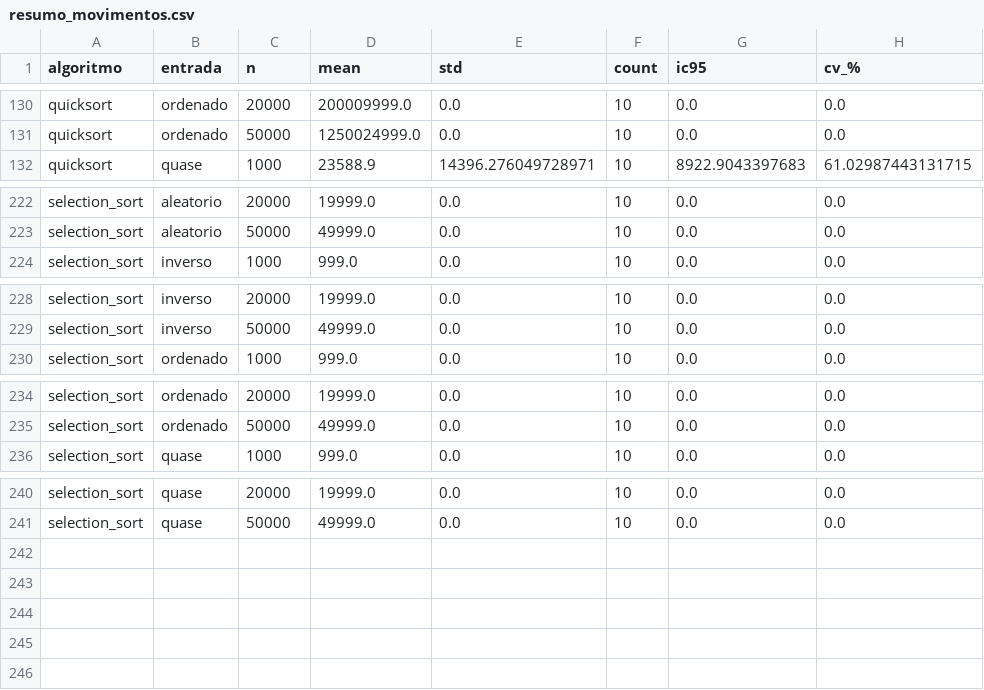
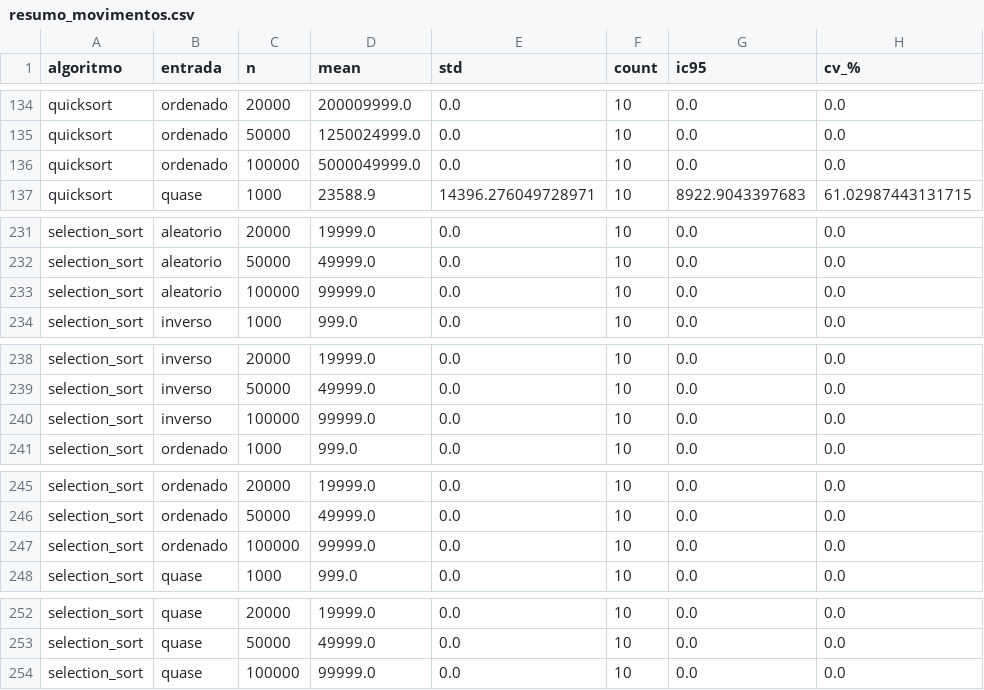
Before and after one commit to tommy6z/ordenacao-empirica, a CSV file: resultados/resumo_movimentos.csv, drawn as a sheet; only a part is shown, gaps mark what is left out; the diff covers the shown part only.

```diff
--- a/resultados/resumo_movimentos.csv
+++ b/resultados/resumo_movimentos.csv
@@ -131,2 +135,3 @@ quicksort,ordenado,20000,200009999.0,0.0,10,0.0,0.0
 quicksort,ordenado,50000,1250024999.0,0.0,10,0.0,0.0
+quicksort,ordenado,100000,5000049999.0,0.0,10,0.0,0.0
 quicksort,quase,1000,23588.9,14396.276049728971,10,8922.9043397683,61.02987443131715
@@ -223,2 +232,3 @@ selection_sort,aleatorio,20000,19999.0,0.0,10,0.0,0.0
 selection_sort,aleatorio,50000,49999.0,0.0,10,0.0,0.0
+selection_sort,aleatorio,100000,99999.0,0.0,10,0.0,0.0
 selection_sort,inverso,1000,999.0,0.0,10,0.0,0.0
@@ -229,2 +239,3 @@ selection_sort,inverso,20000,19999.0,0.0,10,0.0,0.0
 selection_sort,inverso,50000,49999.0,0.0,10,0.0,0.0
+selection_sort,inverso,100000,99999.0,0.0,10,0.0,0.0
 selection_sort,ordenado,1000,999.0,0.0,10,0.0,0.0
@@ -235,2 +246,3 @@ selection_sort,ordenado,20000,19999.0,0.0,10,0.0,0.0
 selection_sort,ordenado,50000,49999.0,0.0,10,0.0,0.0
+selection_sort,ordenado,100000,99999.0,0.0,10,0.0,0.0
 selection_sort,quase,1000,999.0,0.0,10,0.0,0.0
@@ -241 +253,2 @@ selection_sort,quase,20000,19999.0,0.0,10,0.0,0.0
 selection_sort,quase,50000,49999.0,0.0,10,0.0,0.0
+selection_sort,quase,100000,99999.0,0.0,10,0.0,0.0
```
Also changed, not shown: 8 added rows elsewhere in this file, dados/tempos.csv, resultados/expoentes.csv, 34 other files.
